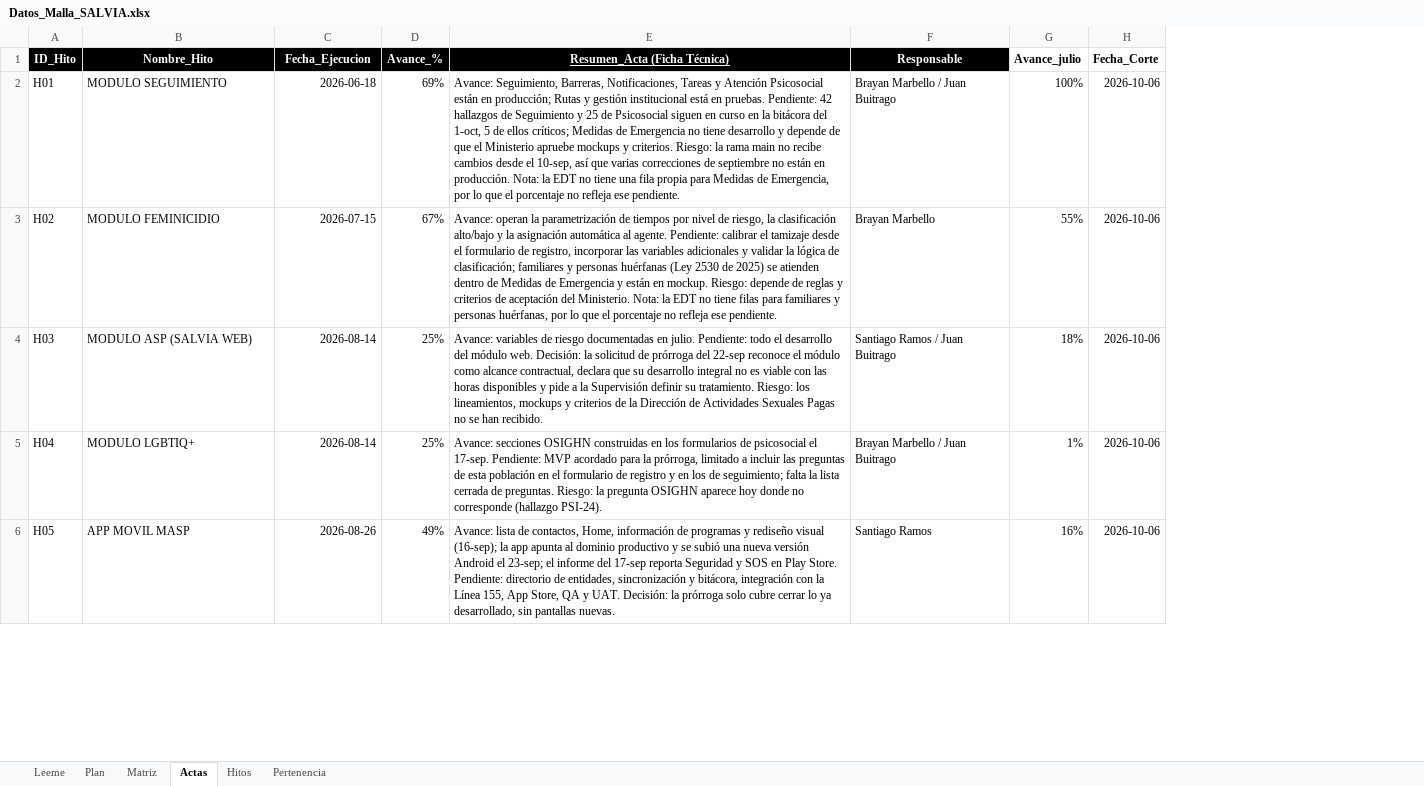
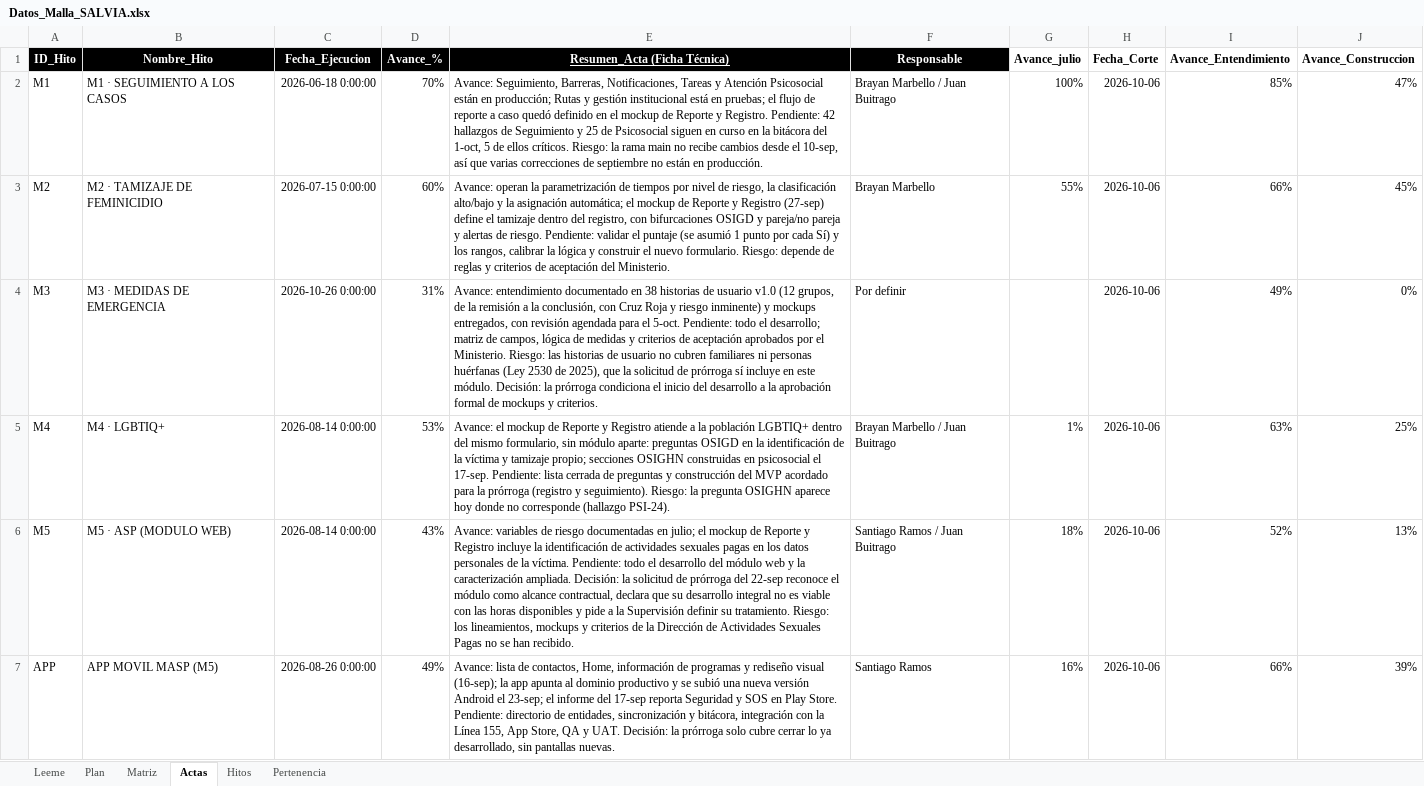
Before and after one commit to KreivoMockups/SalviaHitos_Gantt, an Excel workbook: Datos_Malla_SALVIA.xlsx, sheet Actas, drawn as a sheet; only a part is shown; values as stored, in another font and other column widths than the file's, no borders; removed rows and columns are numbered as before the commit, all else as after; the diff covers the shown part only; the diff names each change by its address in the sheet, - before the commit and + after, or states it on an @@ line.

Commit message:
agrega Medidas de emergencia, reporte y registro

```diff
--- a/Datos_Malla_SALVIA.xlsx (sheet Actas)
+++ b/Datos_Malla_SALVIA.xlsx (sheet Actas)
+column I (Avance_Entendimiento), rows 2-3: 85% | 66%; rows 6-7: 52% | 66%
+column J (Avance_Construccion), rows 2-3: 47% | 45%; rows 6-7: 13% | 39%
-A2 (ID_Hito): H01
+A2 (ID_Hito): M1
-B2 (Nombre_Hito): MODULO SEGUIMIENTO
+B2 (Nombre_Hito): M1 · SEGUIMIENTO A LOS CASOS
-C2 (Fecha_Ejecucion): 2026-06-18
+C2 (Fecha_Ejecucion): 2026-06-18 0:00:00
-D2 (Avance_%): 69%
+D2 (Avance_%): 70%
-E2 (Resumen_Acta (Ficha Técnica)): …está en pruebas. Pendiente: 42 hallazgos de Seguimiento y 25 de Psicosocial siguen en curso en la bitácora del 1-oct, 5 de ellos críticos; Medidas de Emergencia no tiene desarrollo y depende de que el Ministerio apruebe mockups y criterios. Riesgo: la rama main no recibe cambios desde el 10-sep, así que varias correcciones de septiembre no están en producción. Nota: la EDT no tiene una fila propia para Medidas de Emergencia, por lo que el porcentaje no refleja ese pendiente.
+E2 (Resumen_Acta (Ficha Técnica)): …está en pruebas; el flujo de reporte a caso quedó definido en el mockup de Reporte y Registro. Pendiente: 42 hallazgos de Seguimiento y 25 de Psicosocial siguen en curso en la bitácora del 1-oct, 5 de ellos críticos. Riesgo: la rama main no recibe cambios desde el 10-sep, así que varias correcciones de septiembre no están en producción.
-A3 (ID_Hito): H02
+A3 (ID_Hito): M2
-B3 (Nombre_Hito): MODULO FEMINICIDIO
+B3 (Nombre_Hito): M2 · TAMIZAJE DE FEMINICIDIO
-C3 (Fecha_Ejecucion): 2026-07-15
+C3 (Fecha_Ejecucion): 2026-07-15 0:00:00
-D3 (Avance_%): 67%
+D3 (Avance_%): 60%
-E3 (Resumen_Acta (Ficha Técnica)): …la asignación automática al agente. Pendiente: calibrar el tamizaje desde el formulario de registro, incorporar las variables adicionales y validar la lógica de clasificación; familiares y personas huérfanas (Ley 2530 de 2025) se atienden dentro de Medidas de Emergencia y están en mockup. Riesgo: depende de reglas y criterios de aceptación del Ministerio. Nota: la EDT no tiene filas para familiares y personas huérfanas, por lo que el porcentaje no refleja ese pendiente.
+E3 (Resumen_Acta (Ficha Técnica)): …la asignación automática; el mockup de Reporte y Registro (27-sep) define el tamizaje dentro del registro, con bifurcaciones OSIGD y pareja/no pareja y alertas de riesgo. Pendiente: validar el puntaje (se asumió 1 punto por cada Sí) y los rangos, calibrar la lógica y construir el nuevo formulario. Riesgo: depende de reglas y criterios de aceptación del Ministerio.
+row 4: M3 | M3 · MEDIDAS DE EMERGENCIA | 2026-10-26 0:00:00 | 31% | Avance: entendimiento documentado en 38 historias de usuario v1.0 (12 grupos, de la remisión a la conclusión, con Cruz Roja y riesgo inminente) y mockups entregados, con revisión agendada para el 5-oct. Pendiente: todo el desarrollo; matriz de campos, lógica de medidas y criterios de aceptación aprobados por el Ministerio. Riesgo: las historias de usuario no cubren familiares ni personas huérfanas (Ley 2530 de 2025), que la solicitud de prórroga sí incluye en este módulo. Decisión: la prórroga condiciona el inicio del desarrollo a la aprobación formal de mockups y criterios. | Por definir |  | 2026-10-06 | 49% | 0%
+row 5: M4 | M4 · LGBTIQ+ | 2026-08-14 0:00:00 | 53% | Avance: el mockup de Reporte y Registro atiende a la población LGBTIQ+ dentro del mismo formulario, sin módulo aparte: preguntas OSIGD en la identificación de la víctima y tamizaje propio; secciones OSIGHN construidas en psicosocial el 17-sep. Pendiente: lista cerrada de preguntas y construcción del MVP acordado para la prórroga (registro y seguimiento). Riesgo: la pregunta OSIGHN aparece hoy donde no corresponde (hallazgo PSI-24). | Brayan Marbello / Juan Buitrago | 1% | 2026-10-06 | 63% | 25%
-A6 (ID_Hito): H03
+A6 (ID_Hito): M5
-B6 (Nombre_Hito): MODULO ASP (SALVIA WEB)
+B6 (Nombre_Hito): M5 · ASP (MODULO WEB)
-C6 (Fecha_Ejecucion): 2026-08-14
+C6 (Fecha_Ejecucion): 2026-08-14 0:00:00
-D6 (Avance_%): 25%
+D6 (Avance_%): 43%
-E6 (Resumen_Acta (Ficha Técnica)): …documentadas en julio. Pendiente: todo el desarrollo del módulo web. Decisión: la…
+E6 (Resumen_Acta (Ficha Técnica)): …documentadas en julio; el mockup de Reporte y Registro incluye la identificación de actividades sexuales pagas en los datos personales de la víctima. Pendiente: todo el desarrollo del módulo web y la caracterización ampliada. Decisión: la…
-row 5: H04 | MODULO LGBTIQ+ | 2026-08-14 | 25% | Avance: secciones OSIGHN construidas en los formularios de psicosocial el 17-sep. Pendiente: MVP acordado para la prórroga, limitado a incluir las preguntas de esta población en el formulario de registro y en los de seguimiento; falta la lista cerrada de preguntas. Riesgo: la pregunta OSIGHN aparece hoy donde no corresponde (hallazgo PSI-24). | Brayan Marbello / Juan Buitrago | 1% | 2026-10-06
-A7 (ID_Hito): H05
+A7 (ID_Hito): APP
-B7 (Nombre_Hito): APP MOVIL MASP
+B7 (Nombre_Hito): APP MOVIL MASP (M5)
-C7 (Fecha_Ejecucion): 2026-08-26
+C7 (Fecha_Ejecucion): 2026-08-26 0:00:00
```
Also changed, not shown: 6 edited cells elsewhere in this sheet, sheet Pertenencia, sheet Matriz, sheet Plan, sheet Hitos, sheet Leeme, formulas that keep their value, 3 other files.
